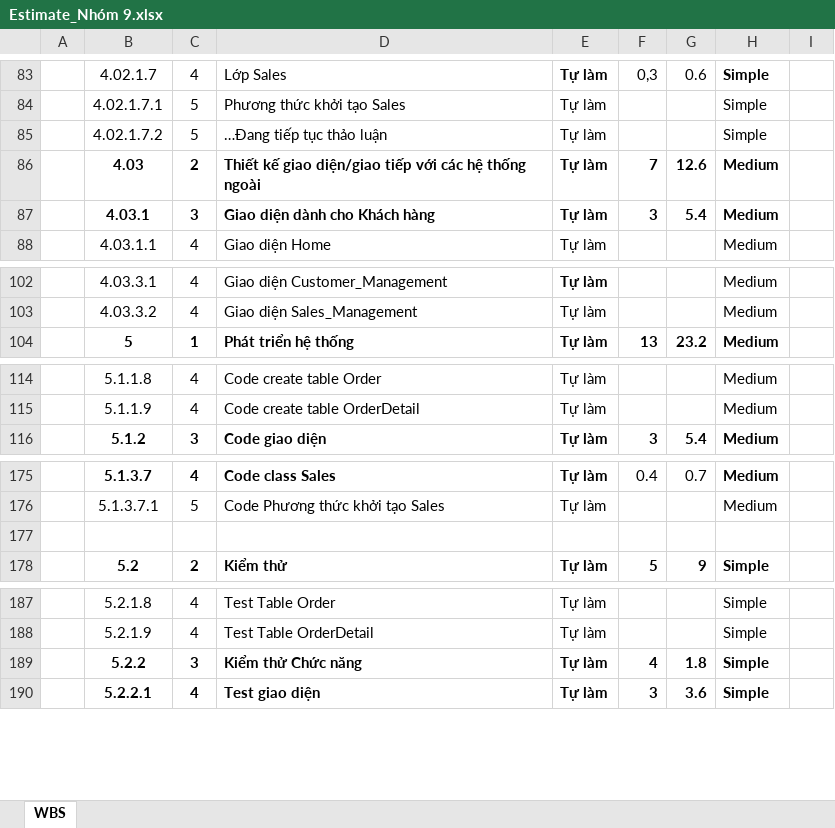
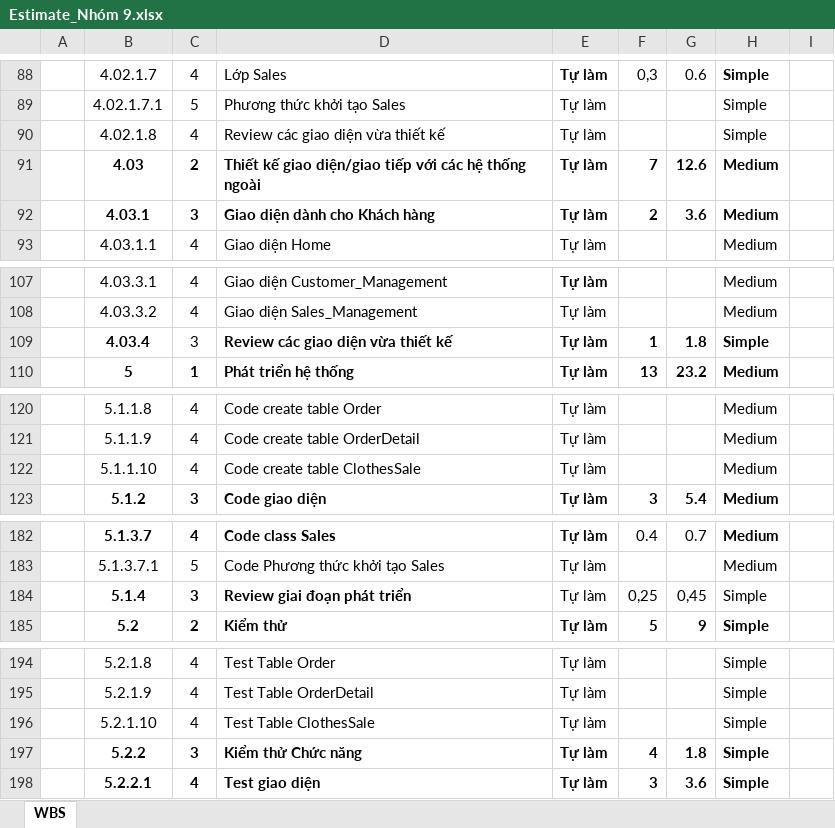
Before and after one commit to DatDaiGia/SPM, an Excel workbook: Document/Estimate_Nhóm 9.xlsx, sheet WBS, drawn as a sheet; only a part is shown, gaps mark what is left out; values as stored, in another font and other column widths than the file's, no borders; addresses are those after the commit; the diff covers the shown part only; the diff names each change by its address in the sheet, - before the commit and + after, or states it on an @@ line.

```diff
--- a/Document/Estimate_Nhóm 9.xlsx (sheet WBS)
+++ b/Document/Estimate_Nhóm 9.xlsx (sheet WBS)
-B90: 4.02.1.7.2
+B90: 4.02.1.8
-C90: 5
+C90: 4
-D90: …Đang tiếp tục thảo luận
+D90: Review các giao diện vừa thiết kế
-F92: 3
+F92: 2
-G92: 5.4
+G92: 3.6
+row 109:  | 4.03.4 | 3 | Review các giao diện vừa thiết kế | Tự làm | 1 | 1.8 | Simple
+row 122:  | 5.1.1.10 | 4 | Code create table ClothesSale | Tự làm |  |  | Medium
-row 184: (empty)
+row 184:  | 5.1.4 | 3 | Review giai đoạn phát triển | Tự làm | 0,25 | 0,45 | Simple
+row 196:  | 5.2.1.10 | 4 | Test Table ClothesSale | Tự làm |  |  | Simple
```
Also changed, not shown: 8 added rows and 10 edited cells elsewhere in this sheet, 1 other file.
